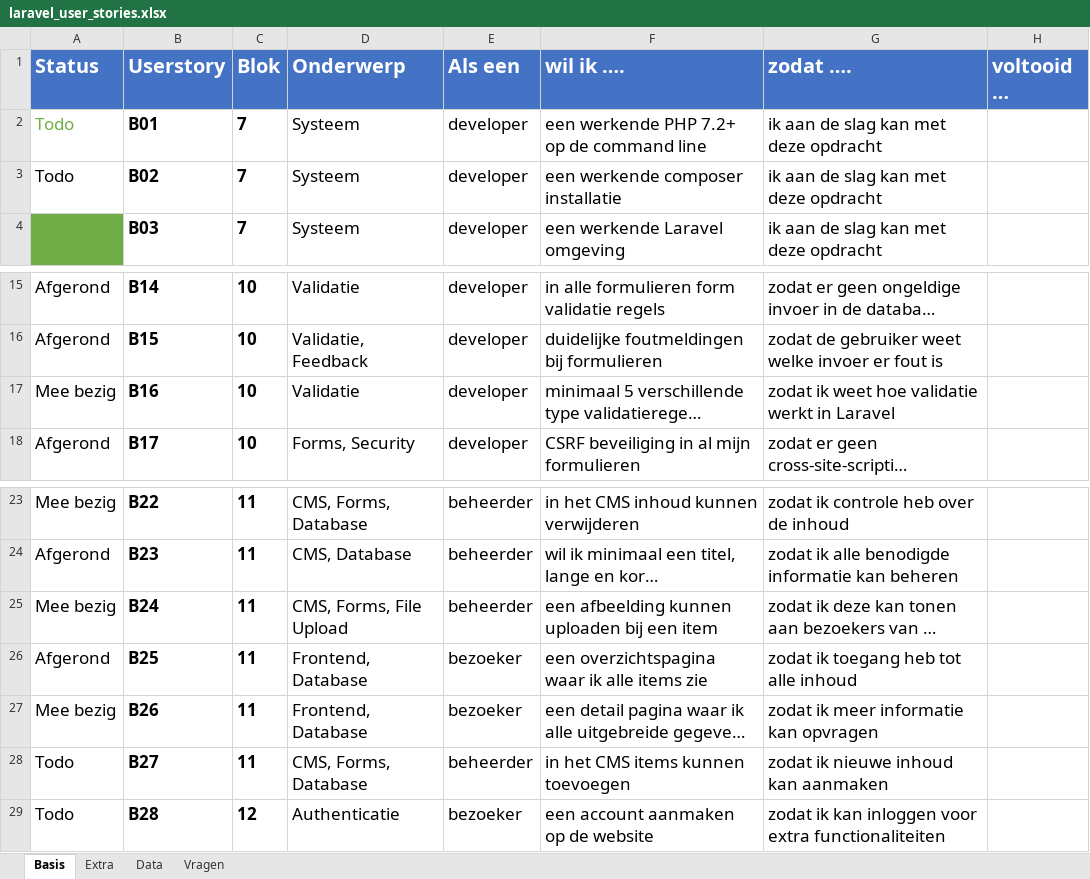
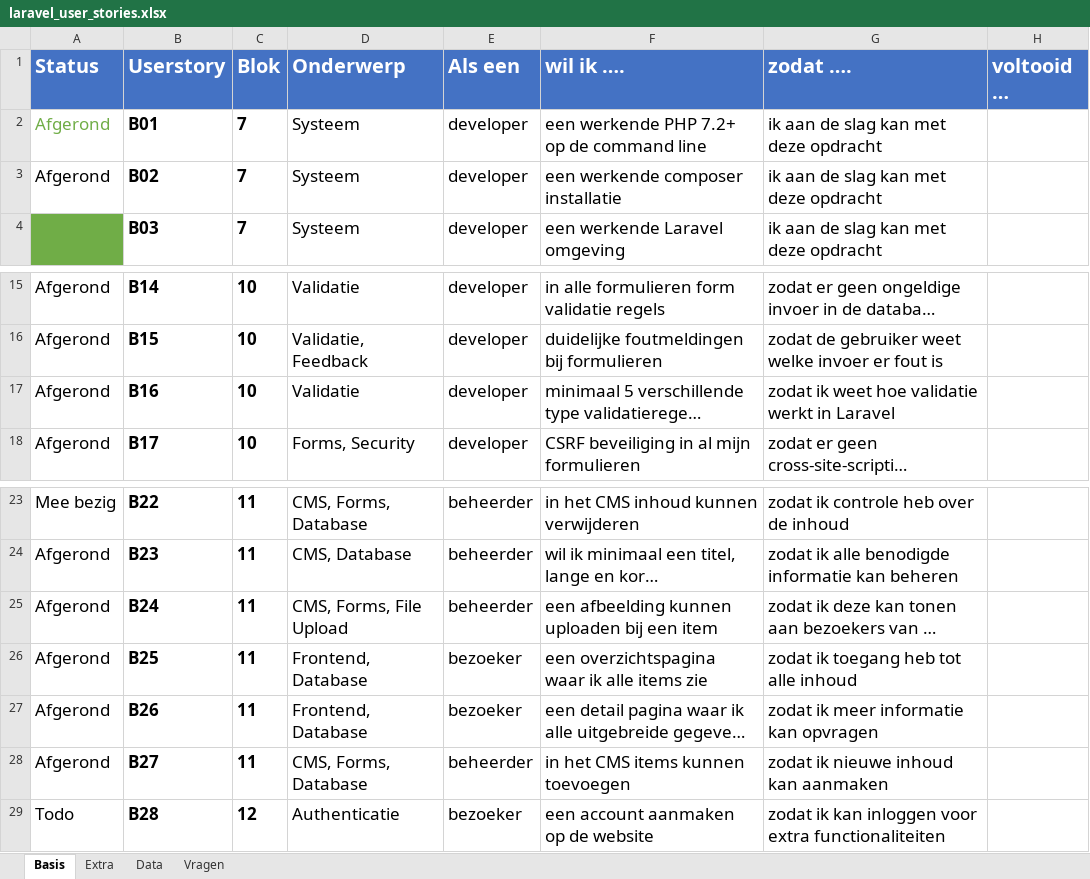
Before and after one commit to wlaj/bap-laravel-website, an Excel workbook: laravel_user_stories.xlsx, sheet Basis, drawn as a sheet; only a part is shown, gaps mark what is left out; long unchanged cells end in …; values as stored, in another font and other column widths than the file's, no borders; conditional formats not drawn; the diff names each change by its address in the sheet, - before the commit and + after, or states it on an @@ line.

```diff
--- a/laravel_user_stories.xlsx (sheet Basis)
+++ b/laravel_user_stories.xlsx (sheet Basis)
-A2:A3 (Status): Todo
+A2:A3 (Status): Afgerond
-A17 (Status): Mee bezig
+A17 (Status): Afgerond
-A25 (Status): Mee bezig
+A25 (Status): Afgerond
-A27 (Status): Mee bezig
+A27 (Status): Afgerond
-A28 (Status): Todo
+A28 (Status): Afgerond
```
Also changed, not shown: 3 other files.
